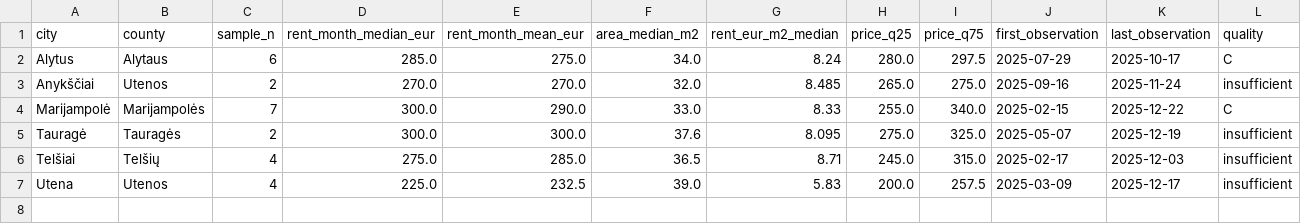
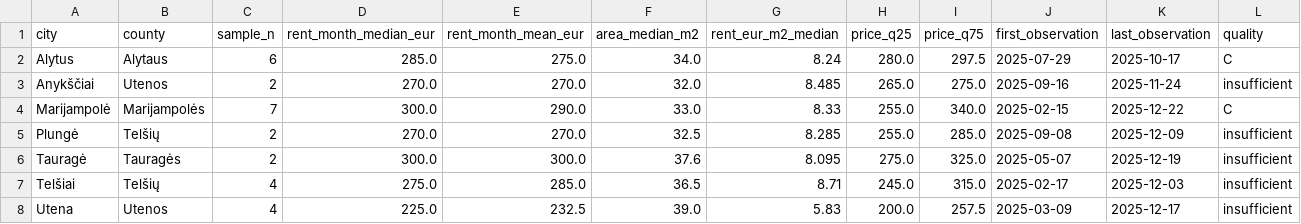
Before and after one commit to olemoz1977/Demografin-situacija, a CSV file: data/housing-rent-city-sample-2025-summary.csv, drawn as a sheet.

Commit message:
Refresh city rent summary with Plunge observations

```diff
--- a/data/housing-rent-city-sample-2025-summary.csv
+++ b/data/housing-rent-city-sample-2025-summary.csv
@@ -4,2 +4,3 @@ Anykščiai,Utenos,2,270.0,270.0,32.0,8.485,265.0,275.0,2025-09-16,2025-11-24,in
 Marijampolė,Marijampolės,7,300.0,290.0,33.0,8.33,255.0,340.0,2025-02-15,2025-12-22,C
+Plungė,Telšių,2,270.0,270.0,32.5,8.285,255.0,285.0,2025-09-08,2025-12-09,insufficient
 Tauragė,Tauragės,2,300.0,300.0,37.6,8.095,275.0,325.0,2025-05-07,2025-12-19,insufficient
```
